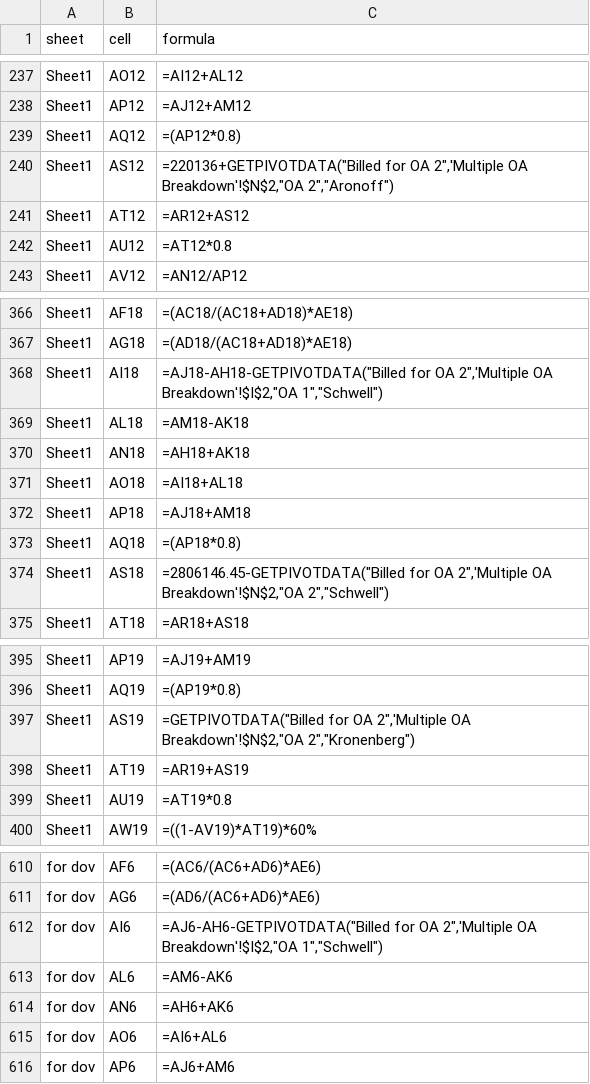
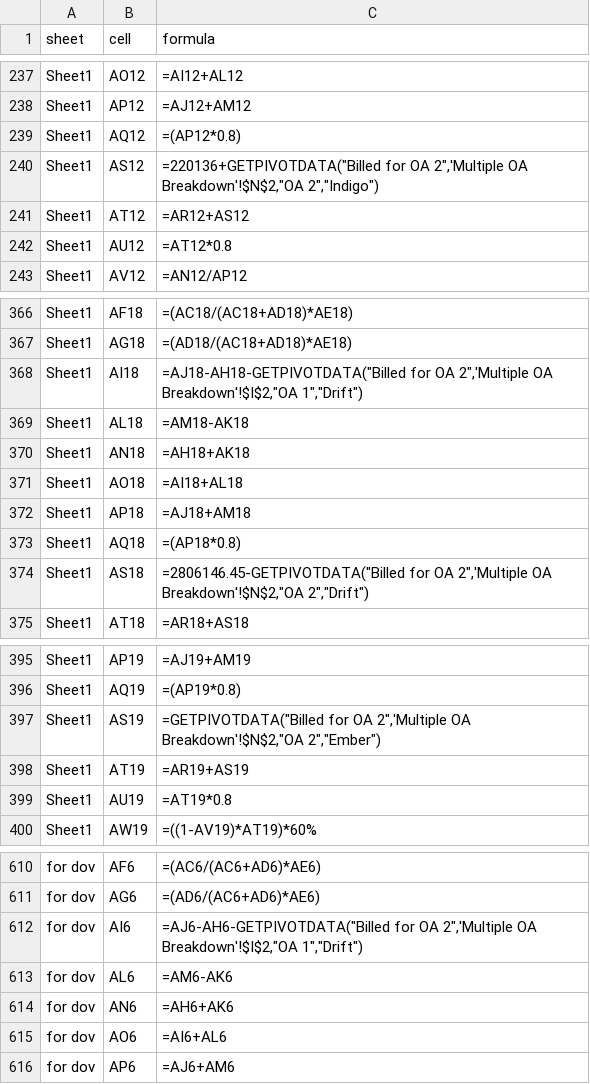
Before and after one commit to mxdavis/flex-reports, a CSV file: docs/reference/sample-report.formulas.csv, drawn as a sheet; only a part is shown, gaps mark what is left out; the diff covers the shown part only.

```diff
--- a/docs/reference/sample-report.formulas.csv
+++ b/docs/reference/sample-report.formulas.csv
@@ -239,3 +239,3 @@ Sheet1,AP12,=AJ12+AM12
 Sheet1,AQ12,=(AP12*0.8)
-Sheet1,AS12,"=220136+GETPIVOTDATA(""Billed for OA 2"",'Multiple OA Breakdown'!$N$2,""OA 2"",""Aronoff"")"
+Sheet1,AS12,"=220136+GETPIVOTDATA(""Billed for OA 2"",'Multiple OA Breakdown'!$N$2,""OA 2"",""Indigo"")"
 Sheet1,AT12,=AR12+AS12
@@ -367,3 +367,3 @@ Sheet1,AF18,=(AC18/(AC18+AD18)*AE18)
 Sheet1,AG18,=(AD18/(AC18+AD18)*AE18)
-Sheet1,AI18,"=AJ18-AH18-GETPIVOTDATA(""Billed for OA 2"",'Multiple OA Breakdown'!$I$2,""OA 1"",""Schwell"")"
+Sheet1,AI18,"=AJ18-AH18-GETPIVOTDATA(""Billed for OA 2"",'Multiple OA Breakdown'!$I$2,""OA 1"",""Drift"")"
 Sheet1,AL18,=AM18-AK18
@@ -373,3 +373,3 @@ Sheet1,AP18,=AJ18+AM18
 Sheet1,AQ18,=(AP18*0.8)
-Sheet1,AS18,"=2806146.45-GETPIVOTDATA(""Billed for OA 2"",'Multiple OA Breakdown'!$N$2,""OA 2"",""Schwell"")"
+Sheet1,AS18,"=2806146.45-GETPIVOTDATA(""Billed for OA 2"",'Multiple OA Breakdown'!$N$2,""OA 2"",""Drift"")"
 Sheet1,AT18,=AR18+AS18
@@ -396,3 +396,3 @@ Sheet1,AP19,=AJ19+AM19
 Sheet1,AQ19,=(AP19*0.8)
-Sheet1,AS19,"=GETPIVOTDATA(""Billed for OA 2"",'Multiple OA Breakdown'!$N$2,""OA 2"",""Kronenberg"")"
+Sheet1,AS19,"=GETPIVOTDATA(""Billed for OA 2"",'Multiple OA Breakdown'!$N$2,""OA 2"",""Ember"")"
 Sheet1,AT19,=AR19+AS19
@@ -611,3 +611,3 @@ for dov,AF6,=(AC6/(AC6+AD6)*AE6)
 for dov,AG6,=(AD6/(AC6+AD6)*AE6)
-for dov,AI6,"=AJ6-AH6-GETPIVOTDATA(""Billed for OA 2"",'Multiple OA Breakdown'!$I$2,""OA 1"",""Schwell"")"
+for dov,AI6,"=AJ6-AH6-GETPIVOTDATA(""Billed for OA 2"",'Multiple OA Breakdown'!$I$2,""OA 1"",""Drift"")"
 for dov,AL6,=AM6-AK6
```
Also changed, not shown: 9 edited cells elsewhere in this file, docs/reference/Multiple_OA_Breakdown.preview.csv, docs/reference/Sheet1.preview.csv, 2 other files.
